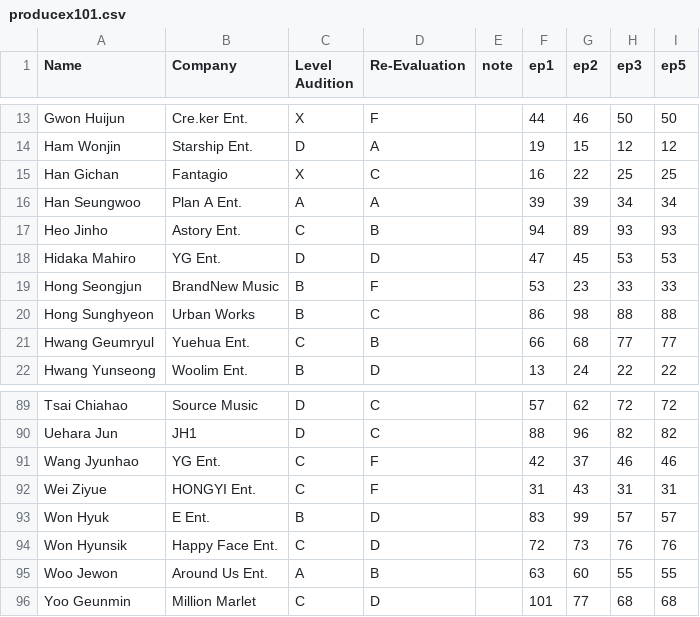
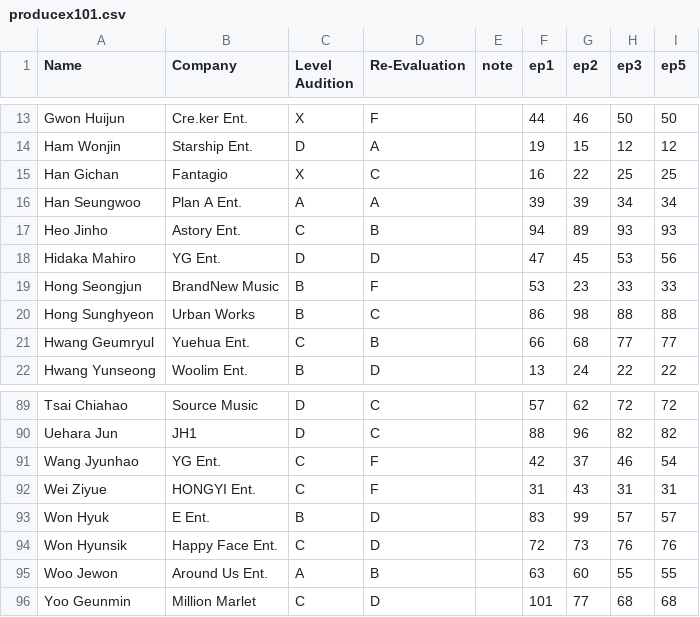
Before and after one commit to ajyu124/px101ranking, a CSV file: producex101.csv, drawn as a sheet; only a part is shown, gaps mark what is left out.

Commit message:
Update producex101.csv

```diff
--- a/producex101.csv
+++ b/producex101.csv
@@ -17,3 +17,3 @@ Han Seungwoo,Plan A Ent.,A,A,,39,39,34,34
 Heo Jinho,Astory Ent.,C,B,,94,89,93,93
-Hidaka Mahiro,YG Ent.,D,D,,47,45,53,53
+Hidaka Mahiro,YG Ent.,D,D,,47,45,53,56
 Hong Seongjun,BrandNew Music,B,F,,53,23,33,33
@@ -90,3 +90,3 @@ Tsai Chiahao,Source Music,D,C,,57,62,72,72
 Uehara Jun,JH1,D,C,,88,96,82,82
-Wang Jyunhao,YG Ent.,C,F,,42,37,46,46
+Wang Jyunhao,YG Ent.,C,F,,42,37,46,54
 Wei Ziyue,HONGYI Ent.,C,F,,31,43,31,31
```
